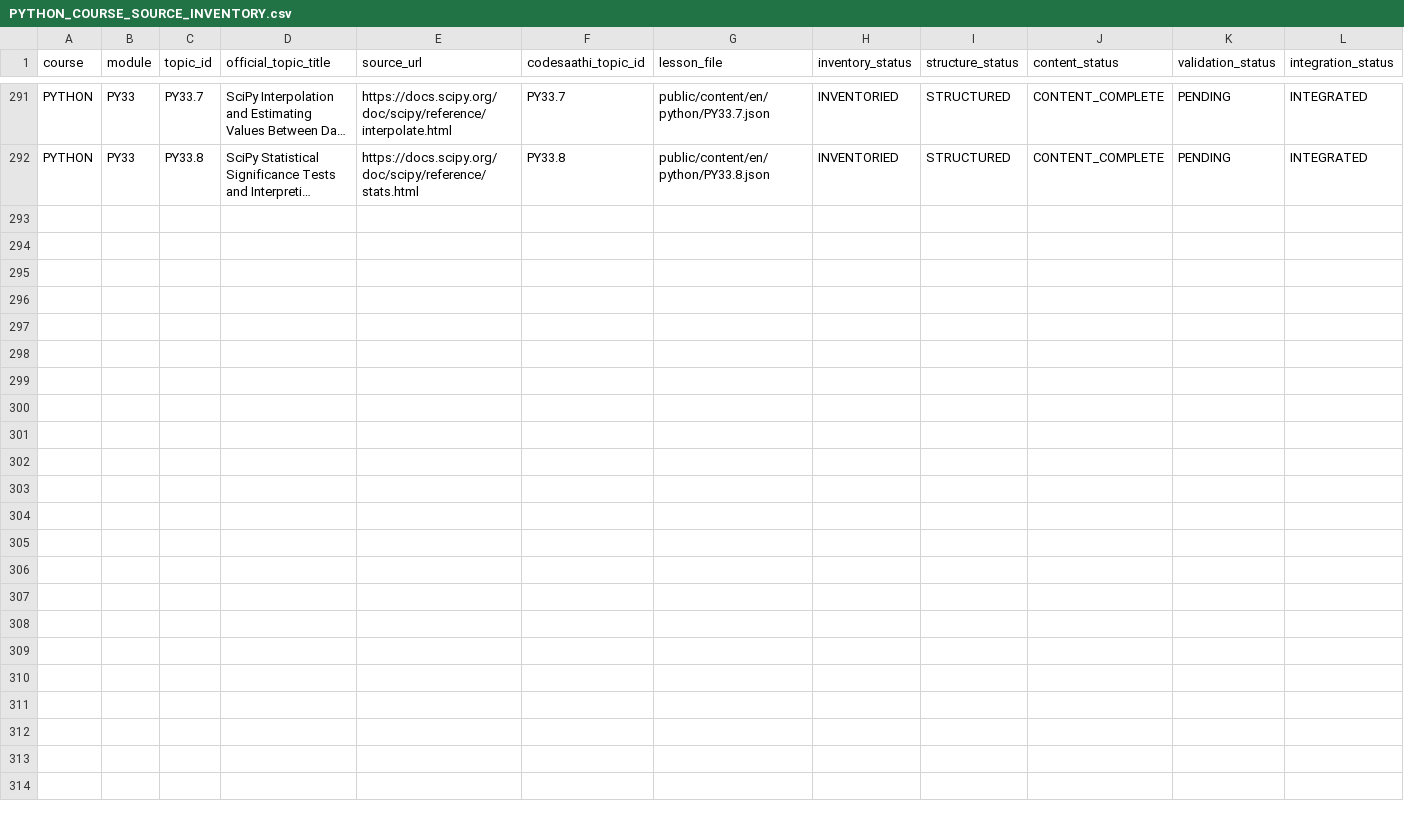
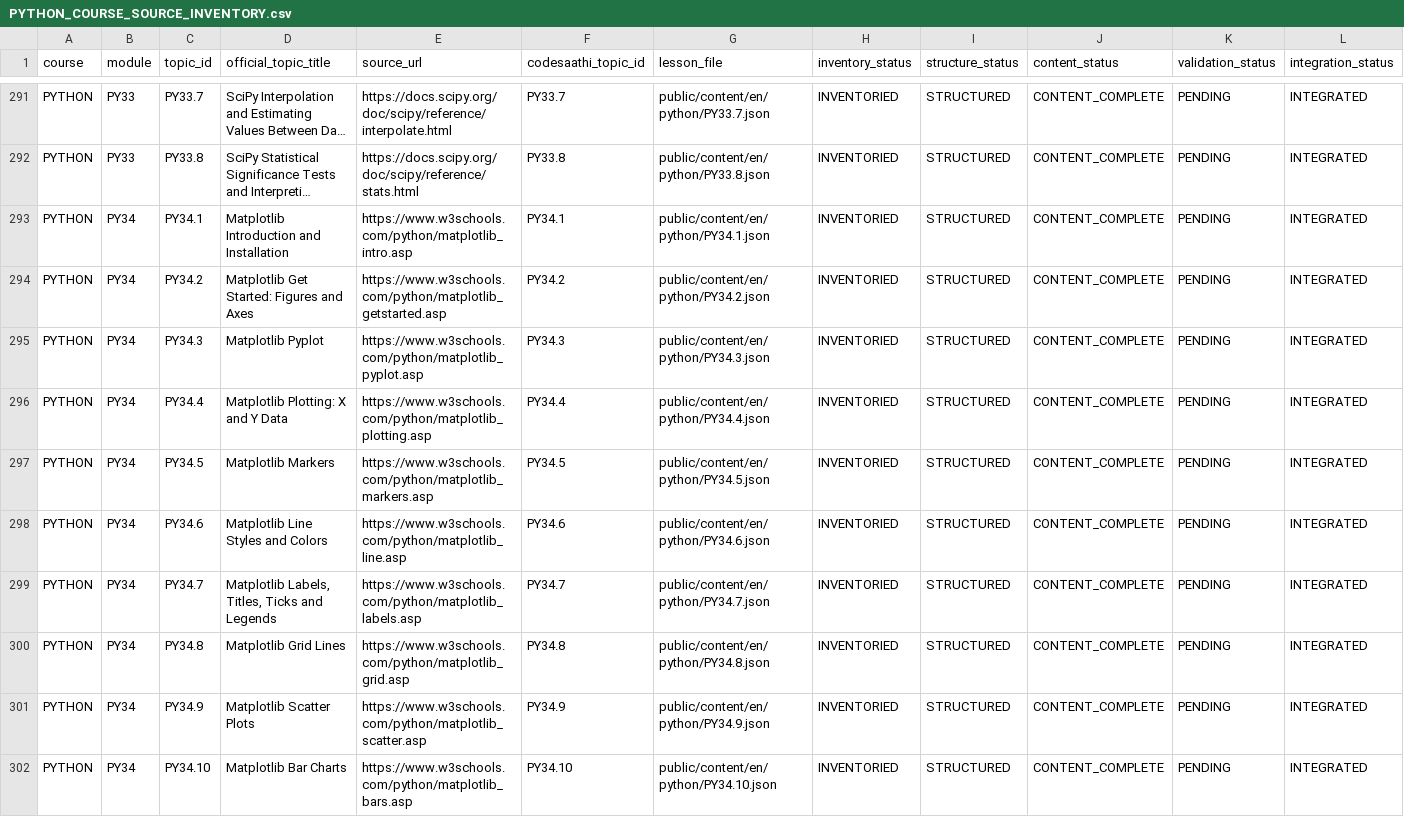
Before and after one commit to kharchasaathi/MULTILINGUAL_PROGRAMMING_LEARNING_PLATFORM, a CSV file: docs/PYTHON_COURSE_SOURCE_INVENTORY.csv, drawn as a sheet; only a part is shown, gaps mark what is left out; long unchanged cells end in …; rows hold the shown columns only; the diff names each change by its address in the sheet, - before the commit and + after, or states it on an @@ line.

Commit message:
docs(python): inventory PY34 Matplotlib core lessons

```diff
--- a/docs/PYTHON_COURSE_SOURCE_INVENTORY.csv
+++ b/docs/PYTHON_COURSE_SOURCE_INVENTORY.csv
+row 293: PYTHON | PY34 | PY34.1 | Matplotlib Introduction and Installation | https://www.w3schools.com/python/matplotlib_intro.asp | PY34.1 | public/content/en/python/PY34.1.json | INVENTORIED | STRUCTURED | CONTENT_COMPLETE | PENDING | INTEGRATED
+row 294: PYTHON | PY34 | PY34.2 | Matplotlib Get Started: Figures and Axes | https://www.w3schools.com/python/matplotlib_getstarted.asp | PY34.2 | public/content/en/python/PY34.2.json | INVENTORIED | STRUCTURED | CONTENT_COMPLETE | PENDING | INTEGRATED
+row 295: PYTHON | PY34 | PY34.3 | Matplotlib Pyplot | https://www.w3schools.com/python/matplotlib_pyplot.asp | PY34.3 | public/content/en/python/PY34.3.json | INVENTORIED | STRUCTURED | CONTENT_COMPLETE | PENDING | INTEGRATED
+row 296: PYTHON | PY34 | PY34.4 | Matplotlib Plotting: X and Y Data | https://www.w3schools.com/python/matplotlib_plotting.asp | PY34.4 | public/content/en/python/PY34.4.json | INVENTORIED | STRUCTURED | CONTENT_COMPLETE | PENDING | INTEGRATED
+row 297: PYTHON | PY34 | PY34.5 | Matplotlib Markers | https://www.w3schools.com/python/matplotlib_markers.asp | PY34.5 | public/content/en/python/PY34.5.json | INVENTORIED | STRUCTURED | CONTENT_COMPLETE | PENDING | INTEGRATED
+row 298: PYTHON | PY34 | PY34.6 | Matplotlib Line Styles and Colors | https://www.w3schools.com/python/matplotlib_line.asp | PY34.6 | public/content/en/python/PY34.6.json | INVENTORIED | STRUCTURED | CONTENT_COMPLETE | PENDING | INTEGRATED
+row 299: PYTHON | PY34 | PY34.7 | Matplotlib Labels, Titles, Ticks and Legends | https://www.w3schools.com/python/matplotlib_labels.asp | PY34.7 | public/content/en/python/PY34.7.json | INVENTORIED | STRUCTURED | CONTENT_COMPLETE | PENDING | INTEGRATED
+row 300: PYTHON | PY34 | PY34.8 | Matplotlib Grid Lines | https://www.w3schools.com/python/matplotlib_grid.asp | PY34.8 | public/content/en/python/PY34.8.json | INVENTORIED | STRUCTURED | CONTENT_COMPLETE | PENDING | INTEGRATED
+row 301: PYTHON | PY34 | PY34.9 | Matplotlib Scatter Plots | https://www.w3schools.com/python/matplotlib_scatter.asp | PY34.9 | public/content/en/python/PY34.9.json | INVENTORIED | STRUCTURED | CONTENT_COMPLETE | PENDING | INTEGRATED
+row 302: PYTHON | PY34 | PY34.10 | Matplotlib Bar Charts | https://www.w3schools.com/python/matplotlib_bars.asp | PY34.10 | public/content/en/python/PY34.10.json | INVENTORIED | STRUCTURED | CONTENT_COMPLETE | PENDING | INTEGRATED
```
